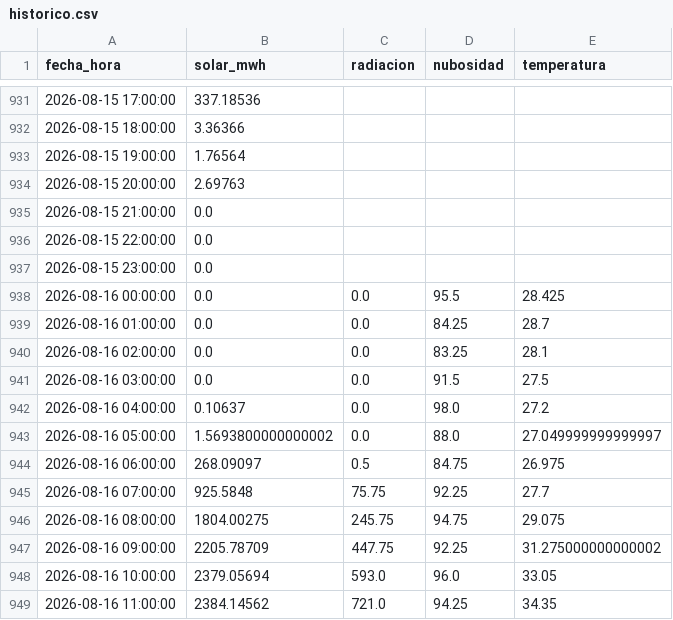
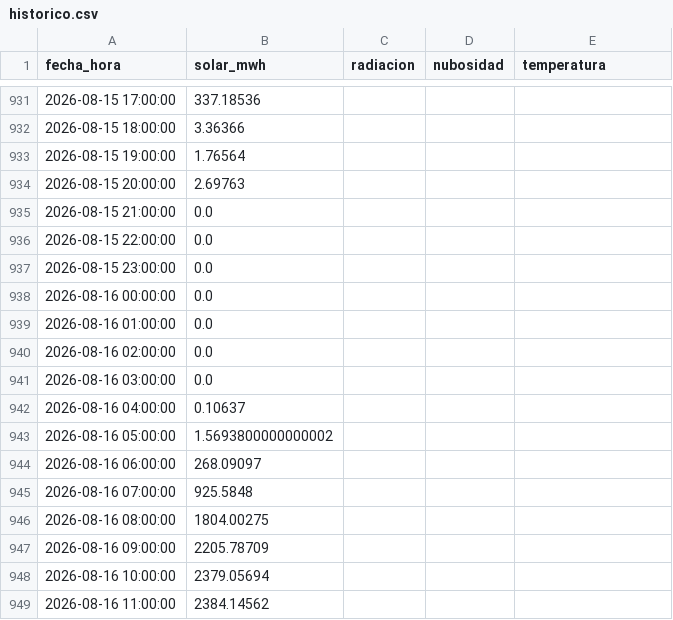
Before and after one commit to JuanCAndes27/liga-solar-xm, a CSV file: datos/historico.csv, drawn as a sheet; only a part is shown, gaps mark what is left out; the diff covers the shown part only.

```diff
--- a/datos/historico.csv
+++ b/datos/historico.csv
@@ -937,13 +937,13 @@ fecha_hora,solar_mwh,radiacion,nubosidad,temperatura
 2026-08-15 23:00:00,0.0,,,
-2026-08-16 00:00:00,0.0,0.0,95.5,28.425
-2026-08-16 01:00:00,0.0,0.0,84.25,28.7
-2026-08-16 02:00:00,0.0,0.0,83.25,28.1
-2026-08-16 03:00:00,0.0,0.0,91.5,27.5
-2026-08-16 04:00:00,0.10637,0.0,98.0,27.2
-2026-08-16 05:00:00,1.5693800000000002,0.0,88.0,27.049999999999997
-2026-08-16 06:00:00,268.09097,0.5,84.75,26.975
-2026-08-16 07:00:00,925.5848,75.75,92.25,27.7
-2026-08-16 08:00:00,1804.00275,245.75,94.75,29.075
-2026-08-16 09:00:00,2205.78709,447.75,92.25,31.275000000000002
-2026-08-16 10:00:00,2379.05694,593.0,96.0,33.05
-2026-08-16 11:00:00,2384.14562,721.0,94.25,34.35
+2026-08-16 00:00:00,0.0,,,
+2026-08-16 01:00:00,0.0,,,
+2026-08-16 02:00:00,0.0,,,
+2026-08-16 03:00:00,0.0,,,
+2026-08-16 04:00:00,0.10637,,,
+2026-08-16 05:00:00,1.5693800000000002,,,
+2026-08-16 06:00:00,268.09097,,,
+2026-08-16 07:00:00,925.5848,,,
+2026-08-16 08:00:00,1804.00275,,,
+2026-08-16 09:00:00,2205.78709,,,
+2026-08-16 10:00:00,2379.05694,,,
+2026-08-16 11:00:00,2384.14562,,,
```
Also changed, not shown: 36 edited cells elsewhere in this file, 3 other files.
